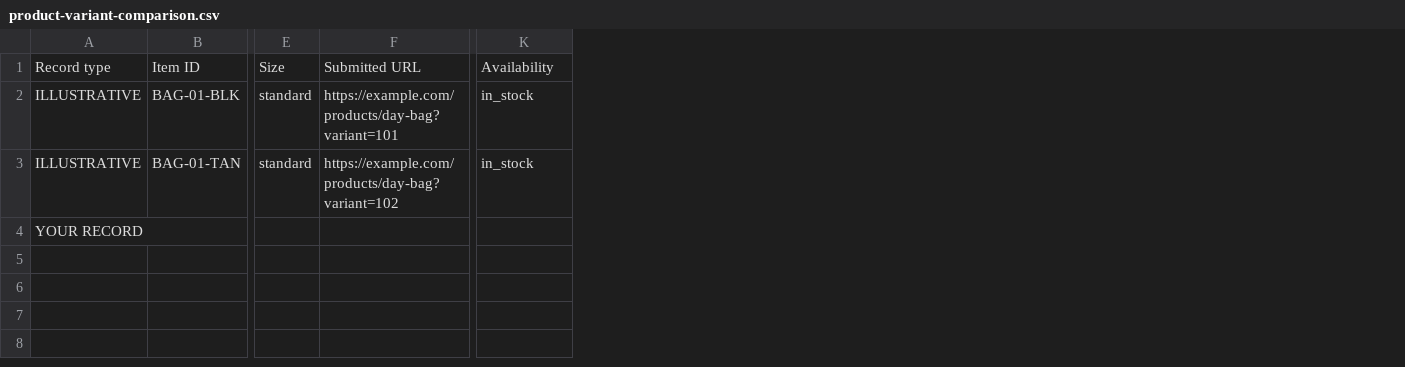
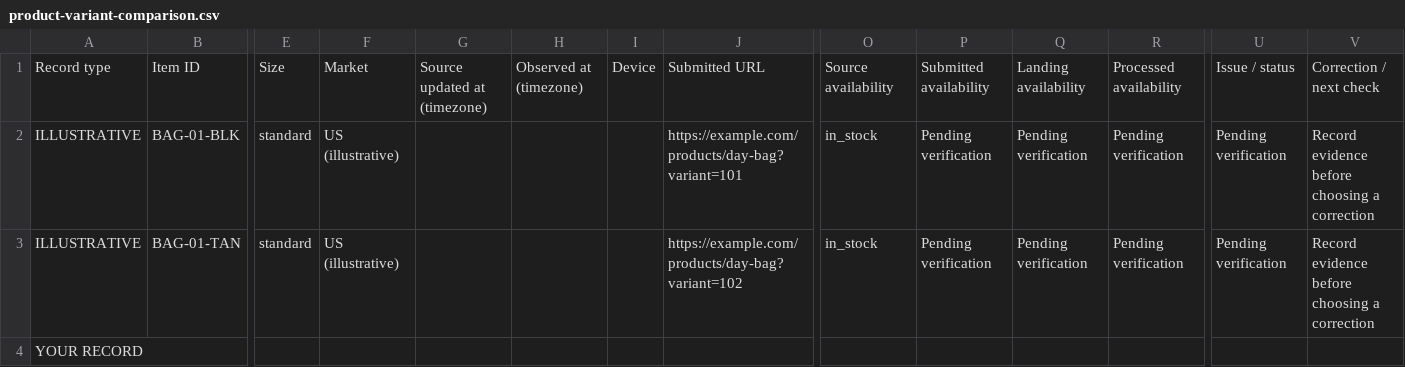
Before and after one commit to ZINC-Digital-of-Miami/zinc-digital-web, a CSV file: public/downloads/product-variant-comparison.csv, drawn as a sheet; only a part is shown, gaps mark what is left out; addresses are those after the commit; the diff names each change by its address in the sheet, - before the commit and + after, or states it on an @@ line.

Commit message:
Clarify evidence fields in article worksheets (#106)

```diff
--- a/public/downloads/product-variant-comparison.csv
+++ b/public/downloads/product-variant-comparison.csv
+column F, rows 1-3: Market | US (illustrative) | US (illustrative)
+column G, row 1: Source updated at (timezone)
+column H, row 1: Observed at (timezone)
+column I, row 1: Device
+column P, rows 1-3: Submitted availability | Pending verification | Pending verification
+column Q, rows 1-3: Landing availability | Pending verification | Pending verification
+column R, rows 1-3: Processed availability | Pending verification | Pending verification
+column U, rows 1-3: Issue / status | Pending verification | Pending verification
+column V, rows 1-3: Correction / next check | Record evidence before choosing a correction | Record evidence before choosing a correction
-O1: Availability
+O1: Source availability
```
Also changed, not shown: public/downloads/ai-search-review.csv, 1 other file.
